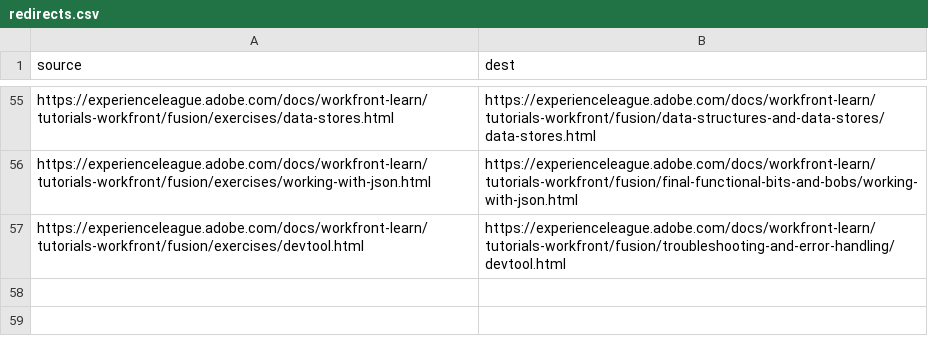
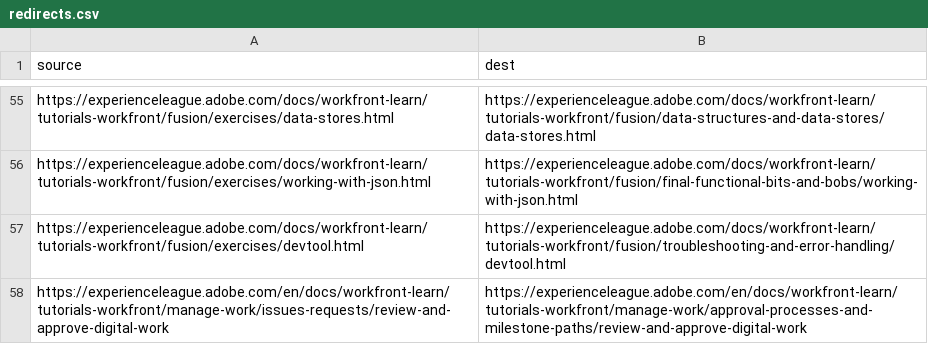
Before and after one commit to AdobeDocs/workfront-learn.en, a CSV file: redirects.csv, drawn as a sheet; only a part is shown, gaps mark what is left out; the diff names each change by its address in the sheet, - before the commit and + after, or states it on an @@ line.

```diff
--- a/redirects.csv
+++ b/redirects.csv
+row 58: https://experienceleague.adobe.com/en/docs/workfront-learn/tutorials-workfront/manage-work/issues-requests/review-and-approve-digital-work | https://experienceleague.adobe.com/en/docs/workfront-learn/tutorials-workfront/manage-work/approval-processes-and-milestone-paths/review-and-approve-digital-work
```
Also changed, not shown: 1 other file.
